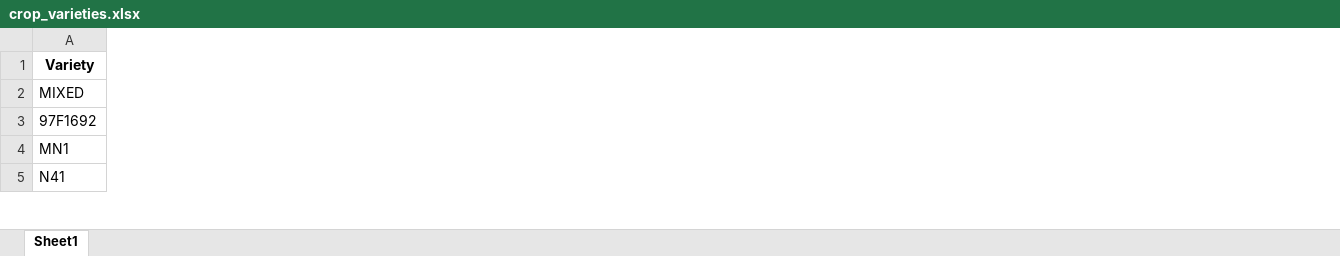
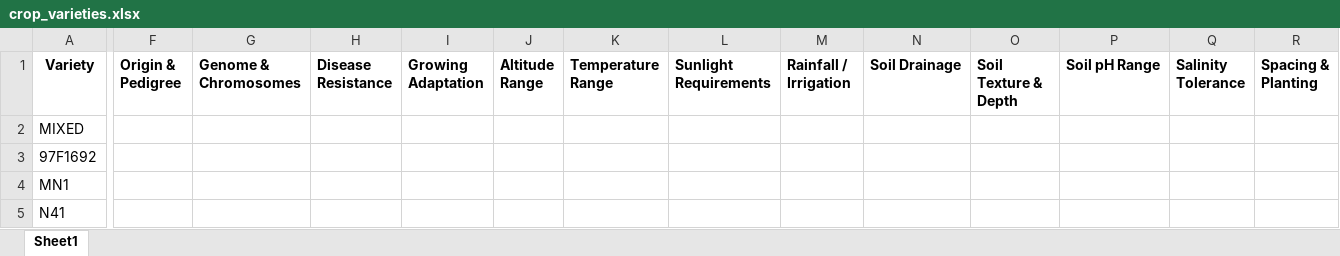
Before and after one commit to psibale/farm-management-system, an Excel workbook: data/crop_varieties.xlsx, sheet Sheet1, drawn as a sheet; only a part is shown, gaps mark what is left out; values as stored, in another font and other column widths than the file's, no borders; the diff covers the shown part only; the diff names each change by its address in the sheet, - before the commit and + after, or states it on an @@ line.

```diff
--- a/data/crop_varieties.xlsx (sheet Sheet1)
+++ b/data/crop_varieties.xlsx (sheet Sheet1)
+column F (Origin & Pedigree), empty
+column G (Genome & Chromosomes), empty
+column H (Disease Resistance), empty
+column I (Growing Adaptation), empty
+column J (Altitude Range), empty
+column K (Temperature Range), empty
+column L (Sunlight Requirements), empty
+column M (Rainfall / Irrigation), empty
+column N (Soil Drainage), empty
+column O (Soil Texture & Depth), empty
+column P (Soil pH Range), empty
+column Q (Salinity Tolerance), empty
+column R (Spacing & Planting), empty
```
Also changed, not shown: 6 added columns elsewhere in this sheet, data/fertilizer_records.xlsx, data/field_polygons.xlsx, 12 other files.
